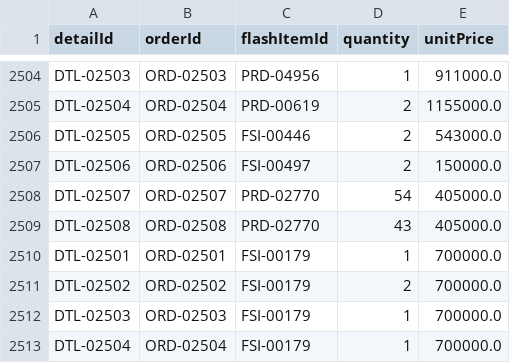
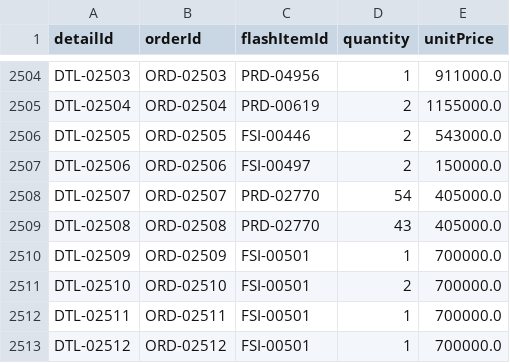
Before and after one commit to Lab1-Lab211/NHOM_3_LAB211_FlashSale, a CSV file: data/order_details.csv, drawn as a sheet; only a part is shown, gaps mark what is left out.

```diff
--- a/data/order_details.csv
+++ b/data/order_details.csv
@@ -2509,5 +2509,5 @@ DTL-02507,ORD-02507,PRD-02770,54,405000.0
 DTL-02508,ORD-02508,PRD-02770,43,405000.0
-DTL-02501,ORD-02501,FSI-00179,1,700000.0
-DTL-02502,ORD-02502,FSI-00179,2,700000.0
-DTL-02503,ORD-02503,FSI-00179,1,700000.0
-DTL-02504,ORD-02504,FSI-00179,1,700000.0
+DTL-02509,ORD-02509,FSI-00501,1,700000.0
+DTL-02510,ORD-02510,FSI-00501,2,700000.0
+DTL-02511,ORD-02511,FSI-00501,1,700000.0
+DTL-02512,ORD-02512,FSI-00501,1,700000.0
```
Also changed, not shown: data/flash_items.csv, data/orders.csv, 11 other files.
